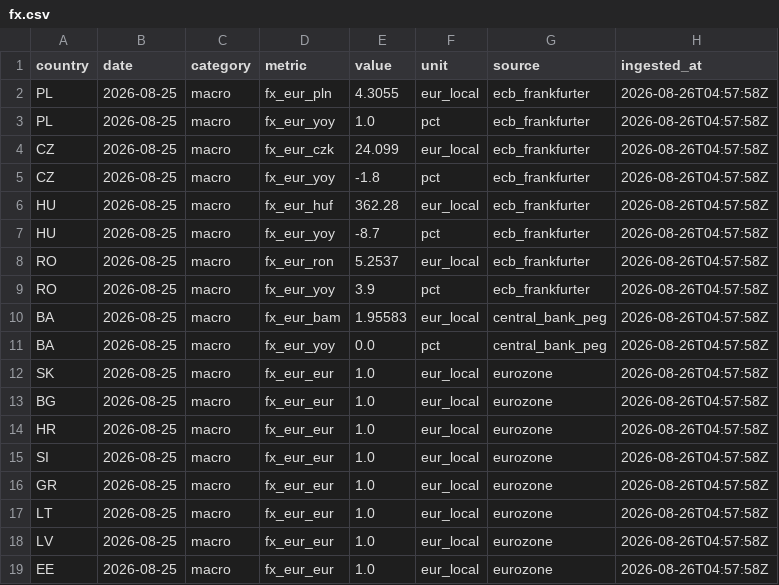
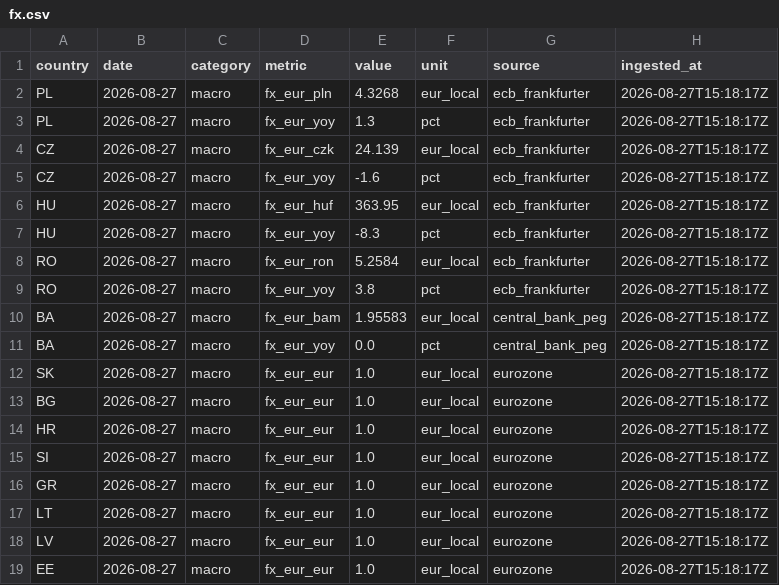
Before and after one commit to Losmaniac/HUB, a CSV file: market-intel/data/out/fx.csv, drawn as a sheet.

```diff
--- a/market-intel/data/out/fx.csv
+++ b/market-intel/data/out/fx.csv
@@ -1,19 +1,19 @@
 country,date,category,metric,value,unit,source,ingested_at
-PL,2026-08-25,macro,fx_eur_pln,4.3055,eur_local,ecb_frankfurter,2026-08-26T04:57:58Z
-PL,2026-08-25,macro,fx_eur_yoy,1.0,pct,ecb_frankfurter,2026-08-26T04:57:58Z
-CZ,2026-08-25,macro,fx_eur_czk,24.099,eur_local,ecb_frankfurter,2026-08-26T04:57:58Z
-CZ,2026-08-25,macro,fx_eur_yoy,-1.8,pct,ecb_frankfurter,2026-08-26T04:57:58Z
-HU,2026-08-25,macro,fx_eur_huf,362.28,eur_local,ecb_frankfurter,2026-08-26T04:57:58Z
-HU,2026-08-25,macro,fx_eur_yoy,-8.7,pct,ecb_frankfurter,2026-08-26T04:57:58Z
-RO,2026-08-25,macro,fx_eur_ron,5.2537,eur_local,ecb_frankfurter,2026-08-26T04:57:58Z
-RO,2026-08-25,macro,fx_eur_yoy,3.9,pct,ecb_frankfurter,2026-08-26T04:57:58Z
-BA,2026-08-25,macro,fx_eur_bam,1.95583,eur_local,central_bank_peg,2026-08-26T04:57:58Z
-BA,2026-08-25,macro,fx_eur_yoy,0.0,pct,central_bank_peg,2026-08-26T04:57:58Z
-SK,2026-08-25,macro,fx_eur_eur,1.0,eur_local,eurozone,2026-08-26T04:57:58Z
-BG,2026-08-25,macro,fx_eur_eur,1.0,eur_local,eurozone,2026-08-26T04:57:58Z
-HR,2026-08-25,macro,fx_eur_eur,1.0,eur_local,eurozone,2026-08-26T04:57:58Z
-SI,2026-08-25,macro,fx_eur_eur,1.0,eur_local,eurozone,2026-08-26T04:57:58Z
-GR,2026-08-25,macro,fx_eur_eur,1.0,eur_local,eurozone,2026-08-26T04:57:58Z
-LT,2026-08-25,macro,fx_eur_eur,1.0,eur_local,eurozone,2026-08-26T04:57:58Z
-LV,2026-08-25,macro,fx_eur_eur,1.0,eur_local,eurozone,2026-08-26T04:57:58Z
-EE,2026-08-25,macro,fx_eur_eur,1.0,eur_local,eurozone,2026-08-26T04:57:58Z
+PL,2026-08-27,macro,fx_eur_pln,4.3268,eur_local,ecb_frankfurter,2026-08-27T15:18:17Z
+PL,2026-08-27,macro,fx_eur_yoy,1.3,pct,ecb_frankfurter,2026-08-27T15:18:17Z
+CZ,2026-08-27,macro,fx_eur_czk,24.139,eur_local,ecb_frankfurter,2026-08-27T15:18:17Z
+CZ,2026-08-27,macro,fx_eur_yoy,-1.6,pct,ecb_frankfurter,2026-08-27T15:18:17Z
+HU,2026-08-27,macro,fx_eur_huf,363.95,eur_local,ecb_frankfurter,2026-08-27T15:18:17Z
+HU,2026-08-27,macro,fx_eur_yoy,-8.3,pct,ecb_frankfurter,2026-08-27T15:18:17Z
+RO,2026-08-27,macro,fx_eur_ron,5.2584,eur_local,ecb_frankfurter,2026-08-27T15:18:17Z
+RO,2026-08-27,macro,fx_eur_yoy,3.8,pct,ecb_frankfurter,2026-08-27T15:18:17Z
+BA,2026-08-27,macro,fx_eur_bam,1.95583,eur_local,central_bank_peg,2026-08-27T15:18:17Z
+BA,2026-08-27,macro,fx_eur_yoy,0.0,pct,central_bank_peg,2026-08-27T15:18:17Z
+SK,2026-08-27,macro,fx_eur_eur,1.0,eur_local,eurozone,2026-08-27T15:18:17Z
+BG,2026-08-27,macro,fx_eur_eur,1.0,eur_local,eurozone,2026-08-27T15:18:17Z
+HR,2026-08-27,macro,fx_eur_eur,1.0,eur_local,eurozone,2026-08-27T15:18:17Z
+SI,2026-08-27,macro,fx_eur_eur,1.0,eur_local,eurozone,2026-08-27T15:18:17Z
+GR,2026-08-27,macro,fx_eur_eur,1.0,eur_local,eurozone,2026-08-27T15:18:17Z
+LT,2026-08-27,macro,fx_eur_eur,1.0,eur_local,eurozone,2026-08-27T15:18:17Z
+LV,2026-08-27,macro,fx_eur_eur,1.0,eur_local,eurozone,2026-08-27T15:18:17Z
+EE,2026-08-27,macro,fx_eur_eur,1.0,eur_local,eurozone,2026-08-27T15:18:17Z
```
Also changed, not shown: market-intel/data/out/eurostat.csv, market-intel/data/out/fuel.csv, 4 other files.
